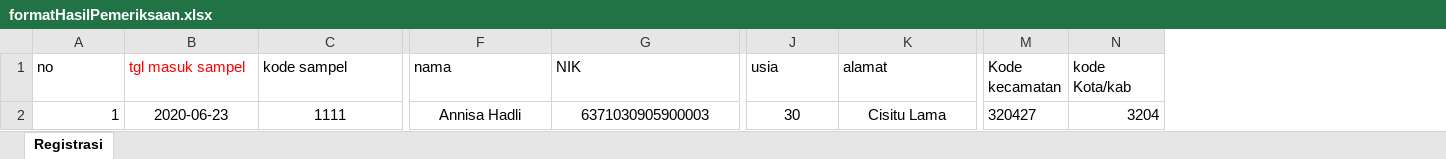
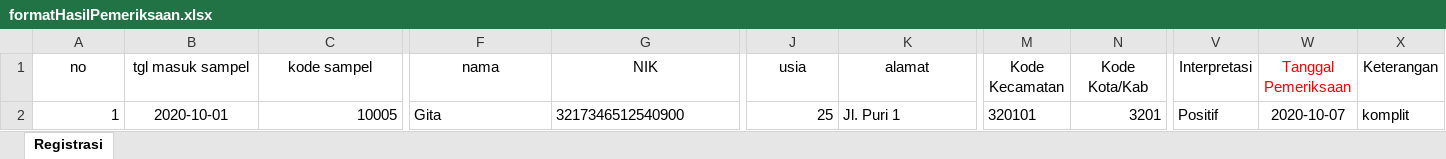
Before and after one commit to jabardigitalservice/pikobar-labkes-satelit, an Excel workbook: backend/public/format/formatHasilPemeriksaan.xlsx, sheet Registrasi, drawn as a sheet; only a part is shown, gaps mark what is left out; values as stored, in another font and other column widths than the file's, no borders; removed rows and columns are numbered as before the commit, all else as after; the diff covers the shown part only; the diff names each change by its address in the sheet, - before the commit and + after, or states it on an @@ line.

```diff
--- a/backend/public/format/formatHasilPemeriksaan.xlsx (sheet Registrasi)
+++ b/backend/public/format/formatHasilPemeriksaan.xlsx (sheet Registrasi)
-column M (Kode kecamatan), row 2: 320427
-column N (kode Kota/kab), row 2: 3204
+column M (Kode Kecamatan), row 2: 320101
+column N (Kode Kota/Kab), row 2: 3201
+column V (Interpretasi), row 2: Positif
+column W (Tanggal Pemeriksaan), row 2: 2020-10-07
+column X (Keterangan), row 2: komplit
-A1:K1 alignment: left
+A1:K1 alignment: center
-B1 text colour: #FF0000
+B1 text colour: black
-B2 (tgl masuk sampel): 2020-06-23
+B2 (tgl masuk sampel): 2020-10-01
-C2 (kode sampel): 1111
+C2 (kode sampel): 10005
-C2 alignment: center
+C2 alignment: right
-F2 (nama): Annisa Hadli
+F2 (nama): Gita
-F2:G2 alignment: center
+F2:G2 alignment: left
-G2 (NIK): 6371030905900003
+G2 (NIK): 3217346512540900
-J2 (usia): 30
+J2 (usia): 25
-J2 alignment: center
+J2 alignment: right
-K2 (alamat): Cisitu Lama
+K2 (alamat): Jl. Puri 1
-K2 alignment: center
+K2 alignment: left
```
Also changed, not shown: 9 edited cells and cell formats elsewhere in this sheet, 3 other files.
